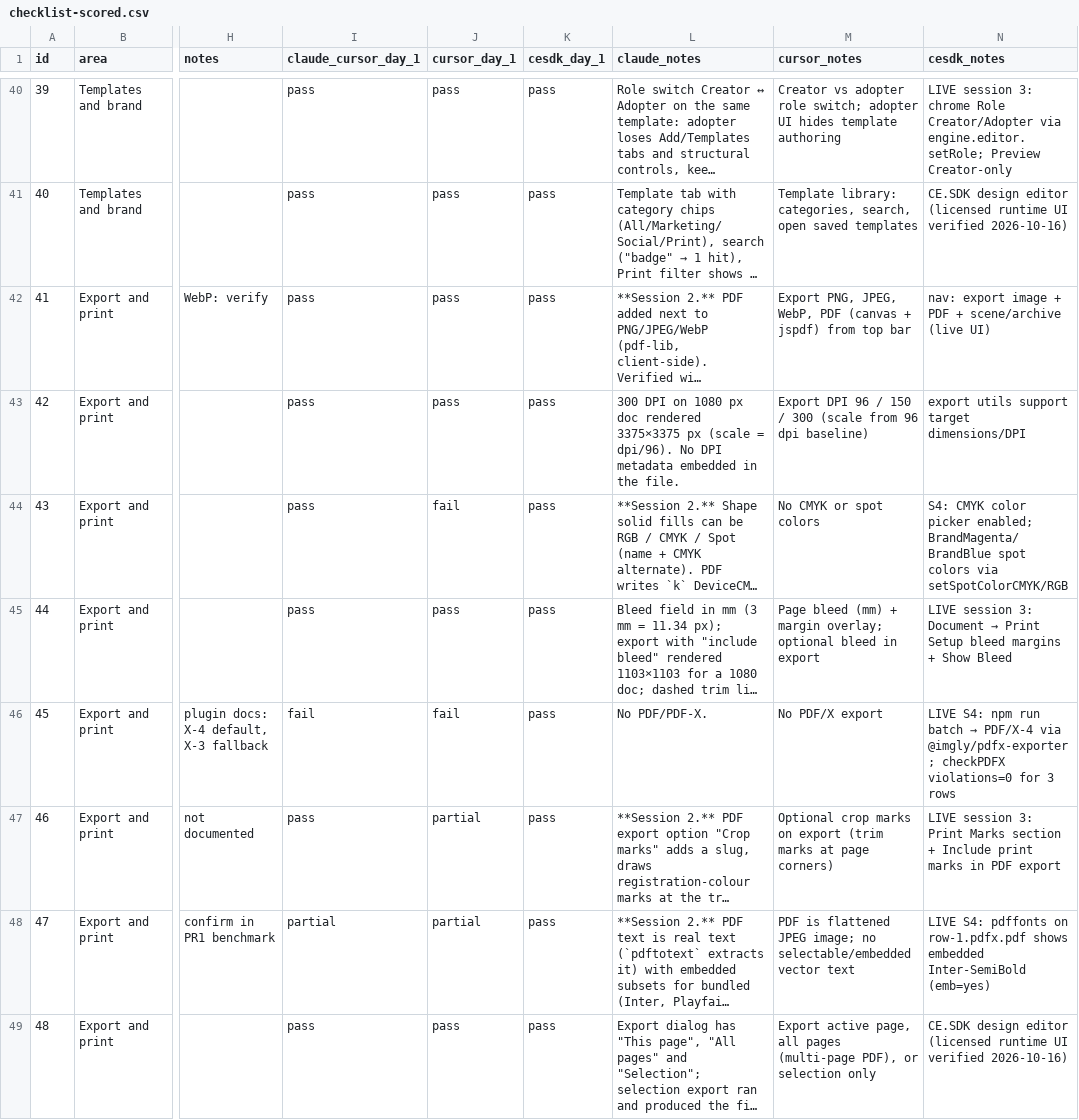
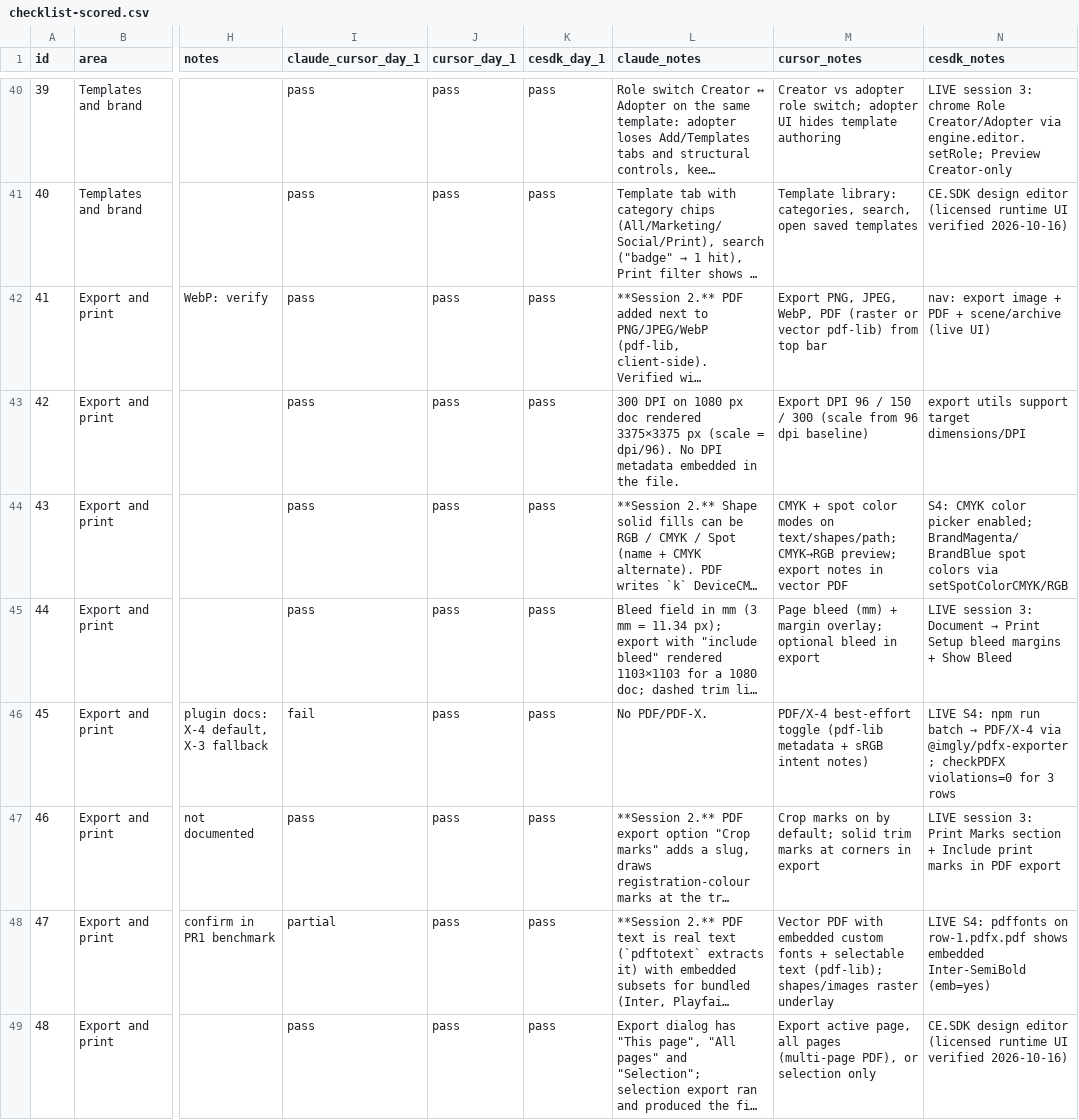
Before and after one commit to rodrigoferreyra/build-vs-buy-ai-agents, a CSV file: results/checklist-scored.csv, drawn as a sheet; only a part is shown, gaps mark what is left out; long unchanged cells end in …; the diff covers the shown part only; the diff names each change by its address in the sheet, - before the commit and + after, or states it on an @@ line.

```diff
--- a/results/checklist-scored.csv
+++ b/results/checklist-scored.csv
-M42 (cursor_notes): …WebP, PDF (canvas + jspdf) from top…
+M42 (cursor_notes): …WebP, PDF (raster or vector pdf-lib) from top…
-J44 (cursor_day_1): fail
+J44 (cursor_day_1): pass
-M44 (cursor_notes): No CMYK or spot colors
+M44 (cursor_notes): CMYK + spot color modes on text/shapes/path; CMYK→RGB preview; export notes in vector PDF
-J46 (cursor_day_1): fail
+J46 (cursor_day_1): pass
-M46 (cursor_notes): No PDF/X export
+M46 (cursor_notes): PDF/X-4 best-effort toggle (pdf-lib metadata + sRGB intent notes)
-J47:J48 (cursor_day_1): partial
+J47:J48 (cursor_day_1): pass
-M47 (cursor_notes): Optional crop marks on export (trim marks at page corners)
+M47 (cursor_notes): Crop marks on by default; solid trim marks at corners in export
-M48 (cursor_notes): PDF is flattened JPEG image; no selectable/embedded vector text
+M48 (cursor_notes): Vector PDF with embedded custom fonts + selectable text (pdf-lib); shapes/images raster underlay
```
Also changed, not shown: 47 edited cells elsewhere in this file, 45 other files.
